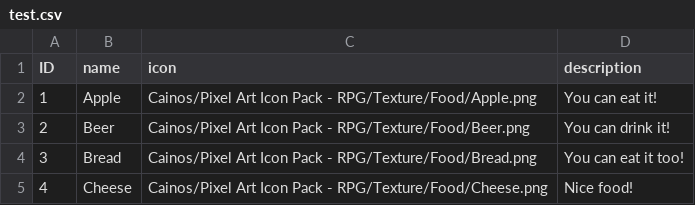
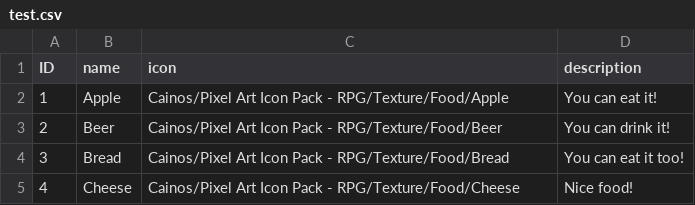
Before and after one commit to gamemagics/TheGarren, a CSV file: Assets/Resources/Items/test.csv, drawn as a sheet.

```diff
--- a/Assets/Resources/Items/test.csv
+++ b/Assets/Resources/Items/test.csv
@@ -1,5 +1,5 @@
 ID,name,icon,description
-1,Apple,Cainos/Pixel Art Icon Pack - RPG/Texture/Food/Apple.png, You can eat it!
-2,Beer,Cainos/Pixel Art Icon Pack - RPG/Texture/Food/Beer.png, You can drink it!
-3,Bread,Cainos/Pixel Art Icon Pack - RPG/Texture/Food/Bread.png, You can eat it too!
-4,Cheese,Cainos/Pixel Art Icon Pack - RPG/Texture/Food/Cheese.png, Nice food!
+1,Apple,Cainos/Pixel Art Icon Pack - RPG/Texture/Food/Apple, You can eat it!
+2,Beer,Cainos/Pixel Art Icon Pack - RPG/Texture/Food/Beer, You can drink it!
+3,Bread,Cainos/Pixel Art Icon Pack - RPG/Texture/Food/Bread, You can eat it too!
+4,Cheese,Cainos/Pixel Art Icon Pack - RPG/Texture/Food/Cheese, Nice food!
```
Also changed, not shown: 26 other files.
